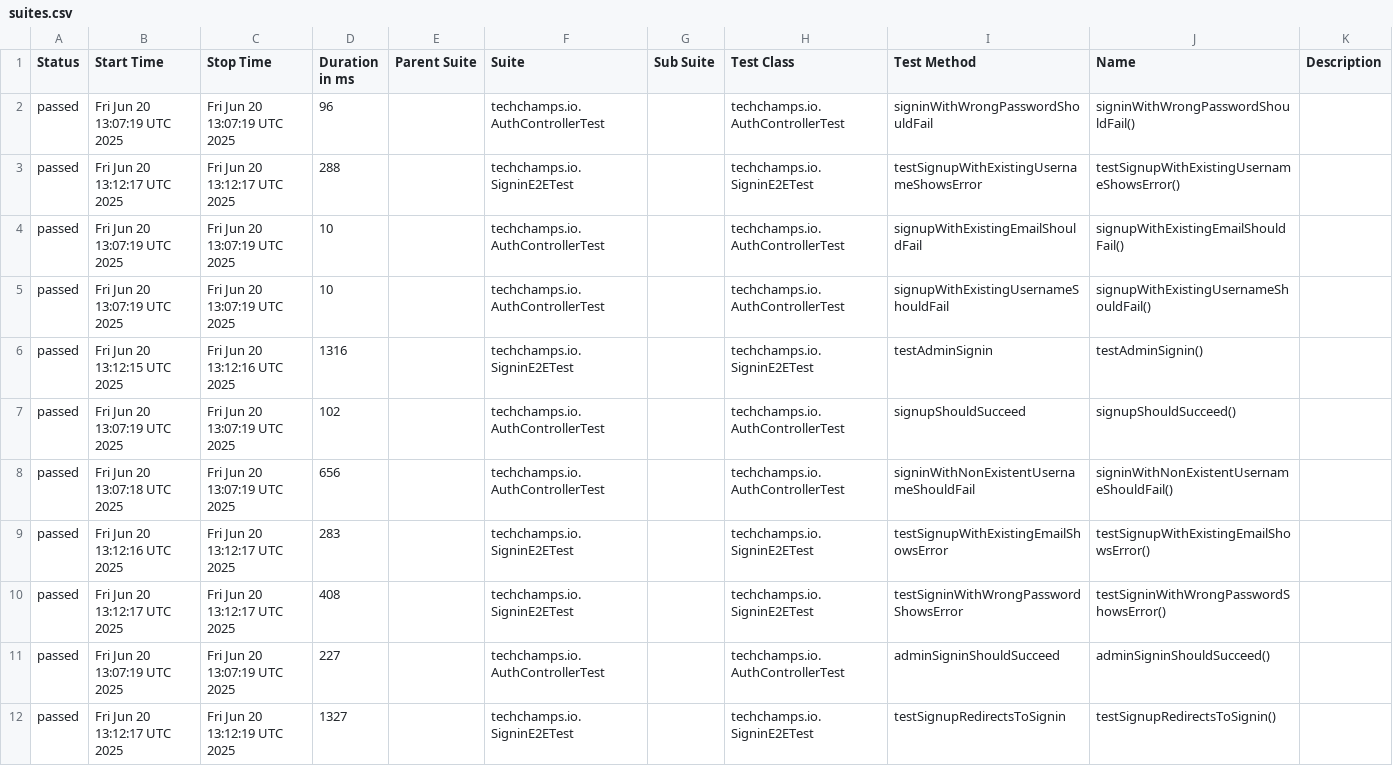
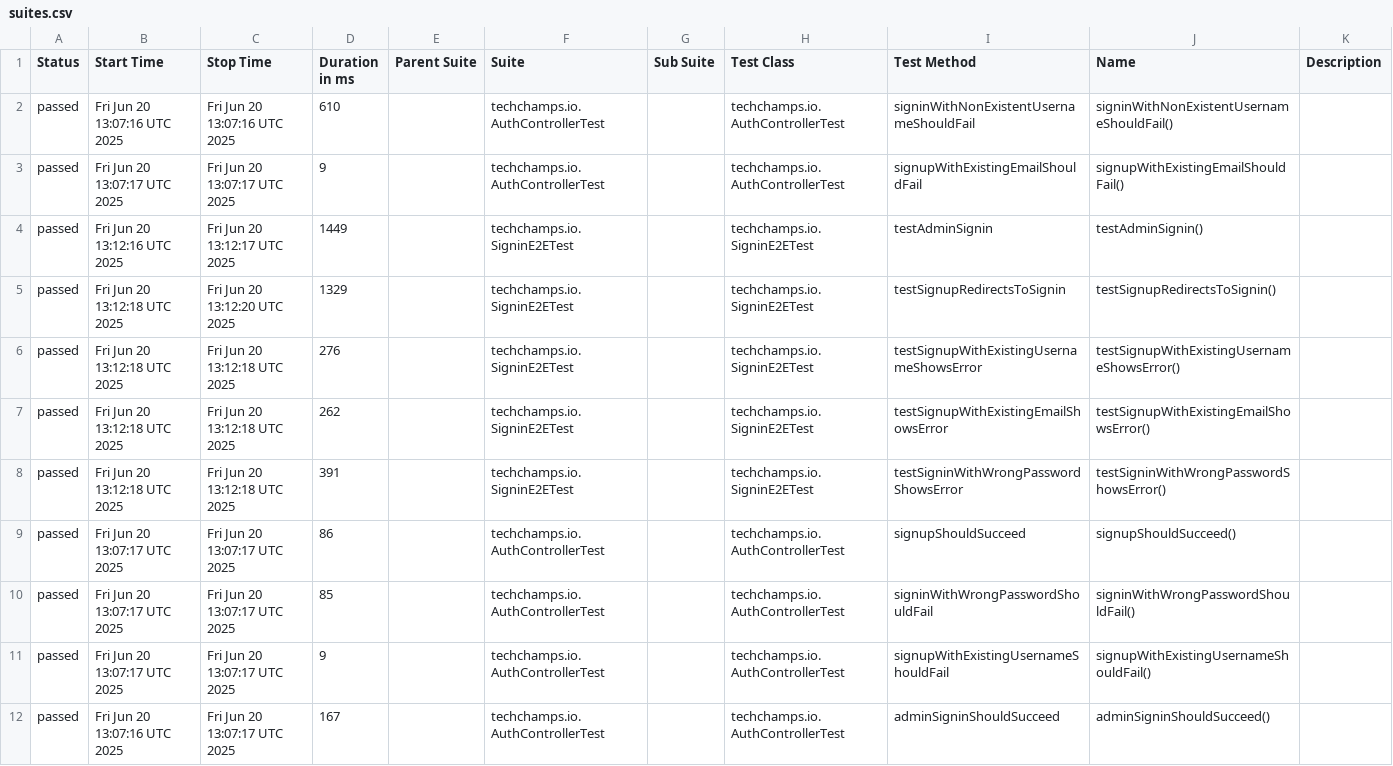
Before and after one commit to arjanassink1978/ai-test, a CSV file: data/suites.csv, drawn as a sheet.

```diff
--- a/data/suites.csv
+++ b/data/suites.csv
@@ -1,12 +1,12 @@
 "Status","Start Time","Stop Time","Duration in ms","Parent Suite","Suite","Sub Suite","Test Class","Test Method","Name","Description"
-"passed","Fri Jun 20 13:07:19 UTC 2025","Fri Jun 20 13:07:19 UTC 2025","96","","techchamps.io.AuthControllerTest","","techchamps.io.AuthControllerTest","signinWithWrongPasswordShouldFail","signinWithWrongPasswordShouldFail()",""
-"passed","Fri Jun 20 13:12:17 UTC 2025","Fri Jun 20 13:12:17 UTC 2025","288","","techchamps.io.SigninE2ETest","","techchamps.io.SigninE2ETest","testSignupWithExistingUsernameShowsError","testSignupWithExistingUsernameShowsError()",""
-"passed","Fri Jun 20 13:07:19 UTC 2025","Fri Jun 20 13:07:19 UTC 2025","10","","techchamps.io.AuthControllerTest","","techchamps.io.AuthControllerTest","signupWithExistingEmailShouldFail","signupWithExistingEmailShouldFail()",""
-"passed","Fri Jun 20 13:07:19 UTC 2025","Fri Jun 20 13:07:19 UTC 2025","10","","techchamps.io.AuthControllerTest","","techchamps.io.AuthControllerTest","signupWithExistingUsernameShouldFail","signupWithExistingUsernameShouldFail()",""
-"passed","Fri Jun 20 13:12:15 UTC 2025","Fri Jun 20 13:12:16 UTC 2025","1316","","techchamps.io.SigninE2ETest","","techchamps.io.SigninE2ETest","testAdminSignin","testAdminSignin()",""
-"passed","Fri Jun 20 13:07:19 UTC 2025","Fri Jun 20 13:07:19 UTC 2025","102","","techchamps.io.AuthControllerTest","","techchamps.io.AuthControllerTest","signupShouldSucceed","signupShouldSucceed()",""
-"passed","Fri Jun 20 13:07:18 UTC 2025","Fri Jun 20 13:07:19 UTC 2025","656","","techchamps.io.AuthControllerTest","","techchamps.io.AuthControllerTest","signinWithNonExistentUsernameShouldFail","signinWithNonExistentUsernameShouldFail()",""
-"passed","Fri Jun 20 13:12:16 UTC 2025","Fri Jun 20 13:12:17 UTC 2025","283","","techchamps.io.SigninE2ETest","","techchamps.io.SigninE2ETest","testSignupWithExistingEmailShowsError","testSignupWithExistingEmailShowsError()",""
-"passed","Fri Jun 20 13:12:17 UTC 2025","Fri Jun 20 13:12:17 UTC 2025","408","","techchamps.io.SigninE2ETest","","techchamps.io.SigninE2ETest","testSigninWithWrongPasswordShowsError","testSigninWithWrongPasswordShowsError()",""
-"passed","Fri Jun 20 13:07:19 UTC 2025","Fri Jun 20 13:07:19 UTC 2025","227","","techchamps.io.AuthControllerTest","","techchamps.io.AuthControllerTest","adminSigninShouldSucceed","adminSigninShouldSucceed()",""
-"passed","Fri Jun 20 13:12:17 UTC 2025","Fri Jun 20 13:12:19 UTC 2025","1327","","techchamps.io.SigninE2ETest","","techchamps.io.SigninE2ETest","testSignupRedirectsToSignin","testSignupRedirectsToSignin()",""
+"passed","Fri Jun 20 13:07:16 UTC 2025","Fri Jun 20 13:07:16 UTC 2025","610","","techchamps.io.AuthControllerTest","","techchamps.io.AuthControllerTest","signinWithNonExistentUsernameShouldFail","signinWithNonExistentUsernameShouldFail()",""
+"passed","Fri Jun 20 13:07:17 UTC 2025","Fri Jun 20 13:07:17 UTC 2025","9","","techchamps.io.AuthControllerTest","","techchamps.io.AuthControllerTest","signupWithExistingEmailShouldFail","signupWithExistingEmailShouldFail()",""
+"passed","Fri Jun 20 13:12:16 UTC 2025","Fri Jun 20 13:12:17 UTC 2025","1449","","techchamps.io.SigninE2ETest","","techchamps.io.SigninE2ETest","testAdminSignin","testAdminSignin()",""
+"passed","Fri Jun 20 13:12:18 UTC 2025","Fri Jun 20 13:12:20 UTC 2025","1329","","techchamps.io.SigninE2ETest","","techchamps.io.SigninE2ETest","testSignupRedirectsToSignin","testSignupRedirectsToSignin()",""
+"passed","Fri Jun 20 13:12:18 UTC 2025","Fri Jun 20 13:12:18 UTC 2025","276","","techchamps.io.SigninE2ETest","","techchamps.io.SigninE2ETest","testSignupWithExistingUsernameShowsError","testSignupWithExistingUsernameShowsError()",""
+"passed","Fri Jun 20 13:12:18 UTC 2025","Fri Jun 20 13:12:18 UTC 2025","262","","techchamps.io.SigninE2ETest","","techchamps.io.SigninE2ETest","testSignupWithExistingEmailShowsError","testSignupWithExistingEmailShowsError()",""
+"passed","Fri Jun 20 13:12:18 UTC 2025","Fri Jun 20 13:12:18 UTC 2025","391","","techchamps.io.SigninE2ETest","","techchamps.io.SigninE2ETest","testSigninWithWrongPasswordShowsError","testSigninWithWrongPasswordShowsError()",""
+"passed","Fri Jun 20 13:07:17 UTC 2025","Fri Jun 20 13:07:17 UTC 2025","86","","techchamps.io.AuthControllerTest","","techchamps.io.AuthControllerTest","signupShouldSucceed","signupShouldSucceed()",""
+"passed","Fri Jun 20 13:07:17 UTC 2025","Fri Jun 20 13:07:17 UTC 2025","85","","techchamps.io.AuthControllerTest","","techchamps.io.AuthControllerTest","signinWithWrongPasswordShouldFail","signinWithWrongPasswordShouldFail()",""
+"passed","Fri Jun 20 13:07:17 UTC 2025","Fri Jun 20 13:07:17 UTC 2025","9","","techchamps.io.AuthControllerTest","","techchamps.io.AuthControllerTest","signupWithExistingUsernameShouldFail","signupWithExistingUsernameShouldFail()",""
+"passed","Fri Jun 20 13:07:16 UTC 2025","Fri Jun 20 13:07:17 UTC 2025","167","","techchamps.io.AuthControllerTest","","techchamps.io.AuthControllerTest","adminSigninShouldSucceed","adminSigninShouldSucceed()",""
```
Also changed, not shown: 36 other files.
